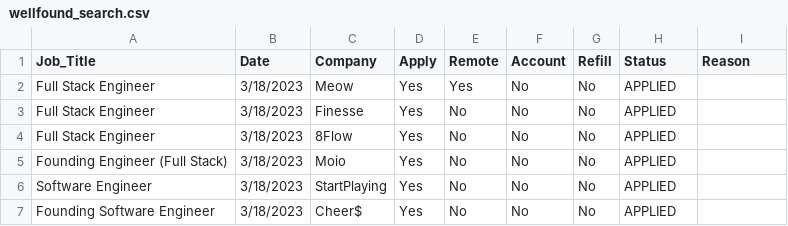
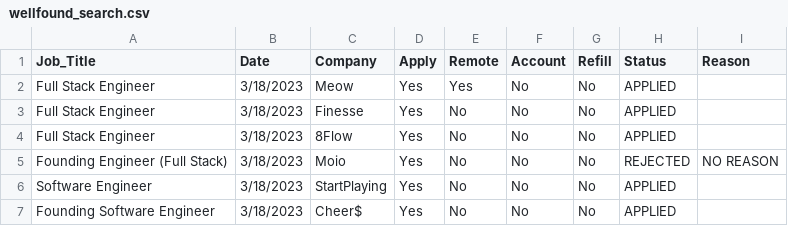
Before and after one commit to jpatterson933/job-search-chronicles, a CSV file: src/data/wellfound_search.csv, drawn as a sheet.

```diff
--- a/src/data/wellfound_search.csv
+++ b/src/data/wellfound_search.csv
@@ -4,3 +4,3 @@ Full Stack Engineer,3/18/2023,Finesse,Yes,No,No,No,APPLIED,
 Full Stack Engineer,3/18/2023,8Flow,Yes,No,No,No,APPLIED,
-Founding Engineer (Full Stack),3/18/2023,Moio,Yes,No,No,No,APPLIED,
+Founding Engineer (Full Stack),3/18/2023,Moio,Yes,No,No,No,REJECTED,NO REASON
 Software Engineer,3/18/2023,StartPlaying,Yes,No,No,No,APPLIED,
```
Also changed, not shown: src/data/indeed_search.csv, 2 other files.
